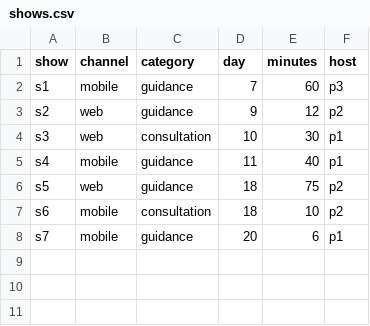
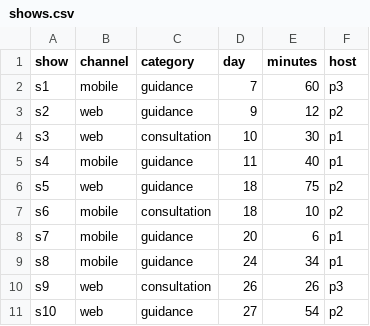
Before and after one commit to rotatinghomew/research-112003-credential-coverage, a CSV file: data/shows.csv, drawn as a sheet.

```diff
--- a/data/shows.csv
+++ b/data/shows.csv
@@ -8 +8,4 @@ s6,mobile,consultation,18,10,p2
 s7,mobile,guidance,20,6,p1
+s8,mobile,guidance,24,34,p1
+s9,web,consultation,26,26,p3
+s10,web,guidance,27,54,p2
```
Also changed, not shown: data/segments.csv, 7 other files.
